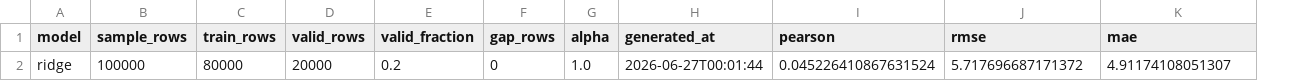
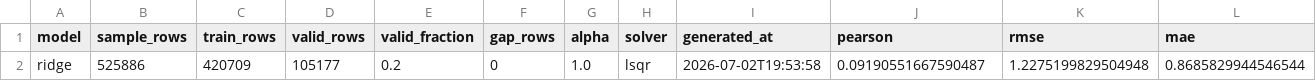
Before and after one commit to HSrockstar/tongji_DRW_Crypto_Market_Prediction, a CSV file: outputs/experiments/official_baseline_results.csv, drawn as a sheet; addresses are those after the commit; the diff names each change by its address in the sheet, - before the commit and + after, or states it on an @@ line.

```diff
--- a/outputs/experiments/official_baseline_results.csv
+++ b/outputs/experiments/official_baseline_results.csv
+column H (solver), row 2: lsqr
-B2 (sample_rows): 100000
+B2 (sample_rows): 525886
-C2 (train_rows): 80000
+C2 (train_rows): 420709
-D2 (valid_rows): 20000
+D2 (valid_rows): 105177
-I2 (generated_at): 2026-06-27T00:01:44
+I2 (generated_at): 2026-07-02T19:53:58
-J2 (pearson): 0.045226410867631524
+J2 (pearson): 0.09190551667590487
-K2 (rmse): 5.717696687171372
+K2 (rmse): 1.2275199829504948
-L2 (mae): 4.91174108051307
+L2 (mae): 0.8685829944546544
```
Also changed, not shown: outputs/experiments/official_lgbm_results.csv, outputs/experiments/official_model_compare.csv, 17 other files.
